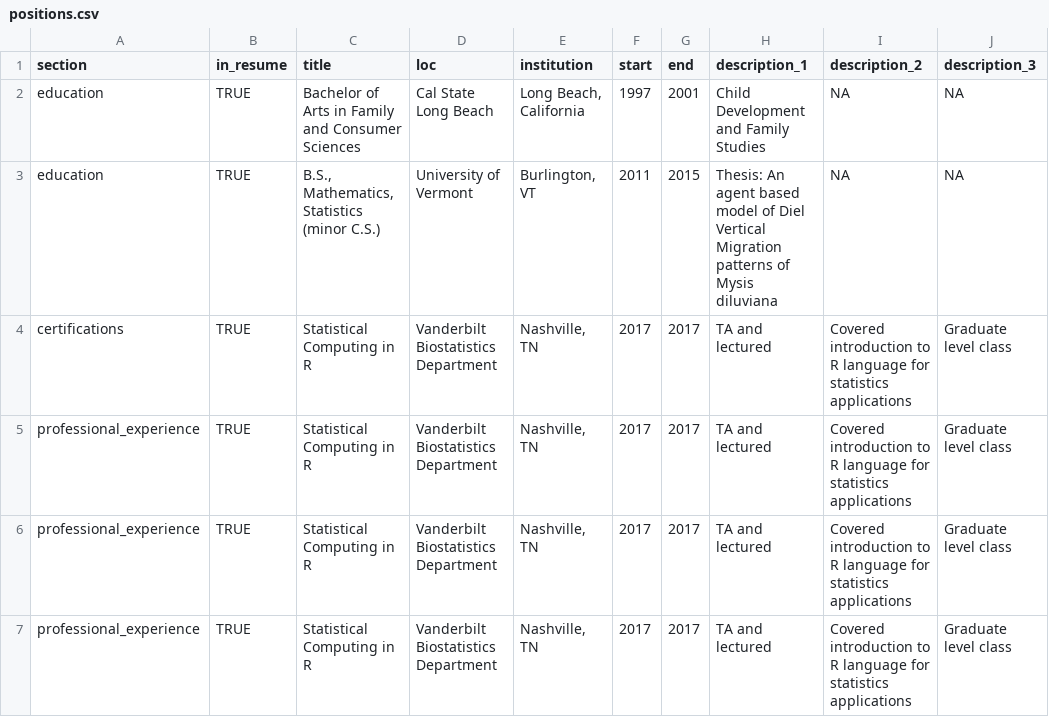
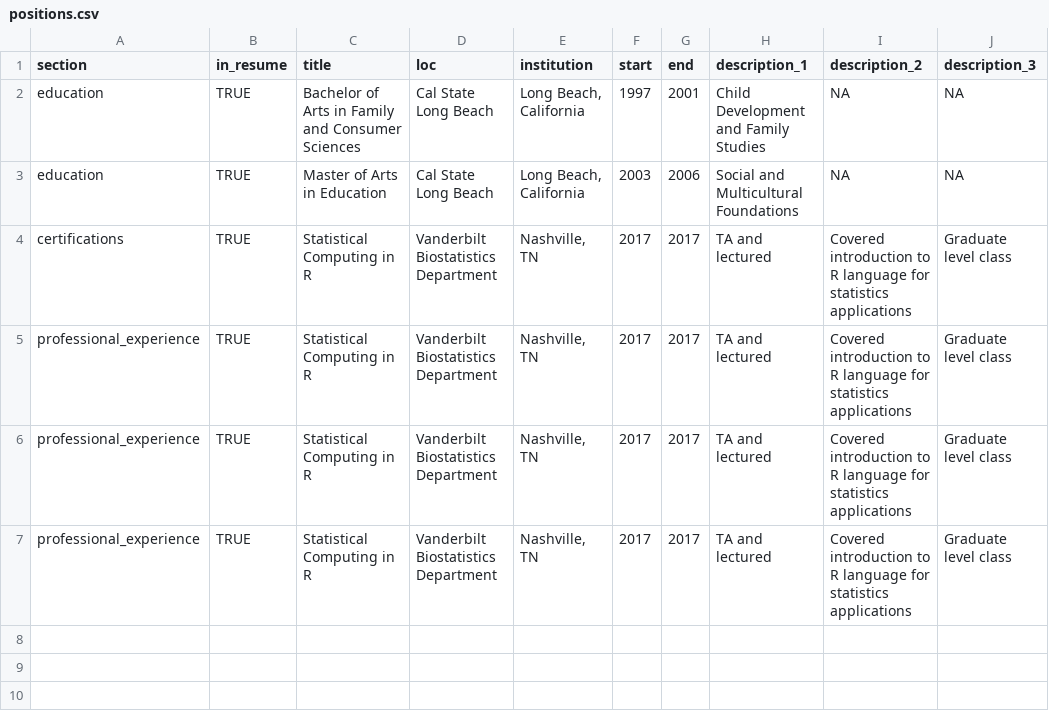
Before and after one commit to alinemaestas/cv, a CSV file: positions.csv, drawn as a sheet.

Commit message:
Update positions.csv

```diff
--- a/positions.csv
+++ b/positions.csv
@@ -2,3 +2,3 @@ section,in_resume,title,loc,institution,start,end,description_1,description_2,de
 education,TRUE, Bachelor of Arts in Family and Consumer Sciences, Cal State Long Beach, "Long Beach, California", 1997, 2001, Child Development and Family Studies, NA, NA
-education,TRUE,"B.S., Mathematics, Statistics (minor C.S.)",University of Vermont,"Burlington, VT",2011,2015,Thesis: An agent based model of Diel Vertical Migration patterns of Mysis diluviana, NA, NA
+education,TRUE, Master of Arts in Education, Cal State Long Beach, "Long Beach, California", 2003, 2006, Social and Multicultural Foundations, NA, NA
 certifications,TRUE,Statistical Computing in R,Vanderbilt Biostatistics Department,"Nashville, TN",2017,2017,TA and lectured,Covered introduction to R language for statistics applications,Graduate level class
```
